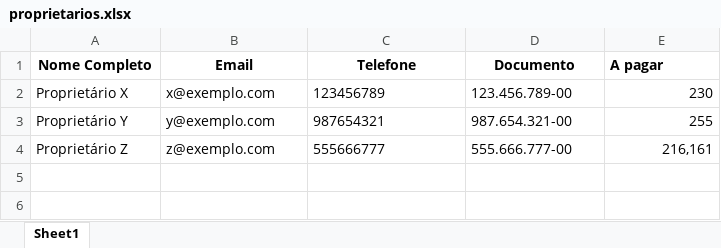
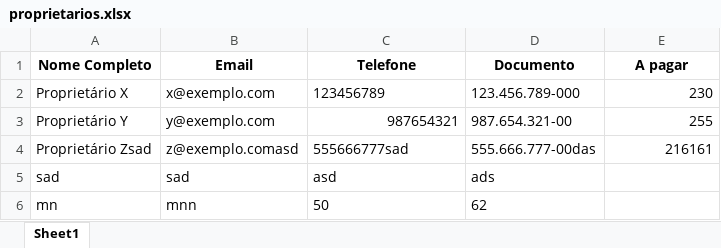
Before and after one commit to GiovanniTriunfante/Novo-Bookingproject, an Excel workbook: proprietarios.xlsx, sheet Sheet1, drawn as a sheet; values as stored, in another font and other column widths than the file's, no borders; removed rows and columns are numbered as before the commit, all else as after; the diff names each change by its address in the sheet, - before the commit and + after, or states it on an @@ line.

```diff
--- a/proprietarios.xlsx (sheet Sheet1)
+++ b/proprietarios.xlsx (sheet Sheet1)
-E1 alignment: left
+E1 alignment: center
-D2 (Documento): 123.456.789-00
+D2 (Documento): 123.456.789-000
-C3 alignment: left
+C3 alignment: right
-row 4: Proprietário Z | z@exemplo.com | 555666777 | 555.666.777-00 | 216,161
+row 4: Proprietário Zsad | z@exemplo.comasd | 555666777sad | 555.666.777-00das | 216161
+row 5: sad | sad | asd | ads
+row 6: mn | mnn | 50 | 62
```
Also changed, not shown: parceiros.xlsx, reservas.xlsx, 2 other files.
